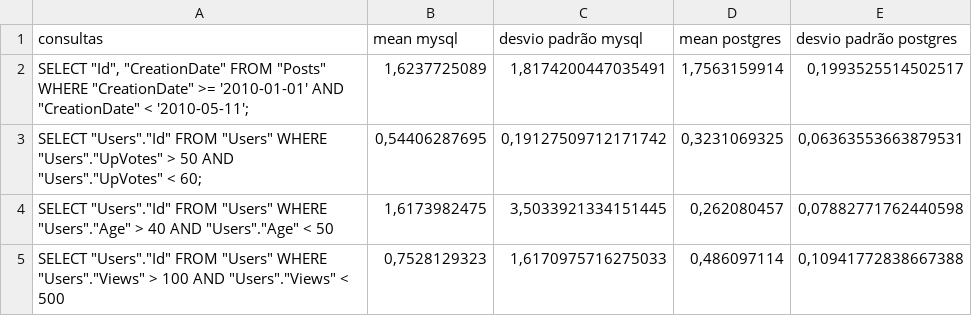
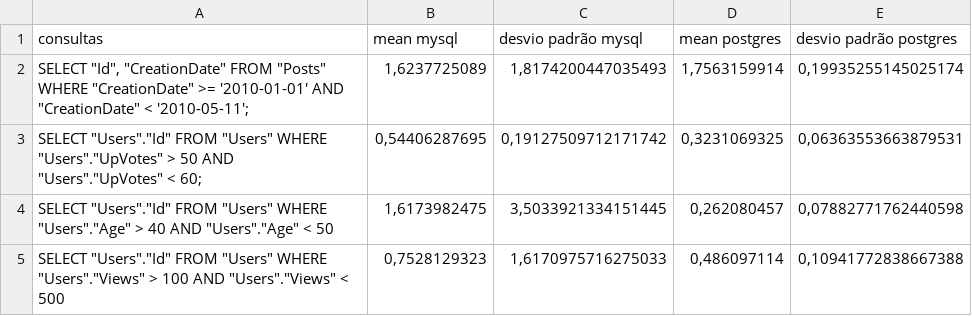
Before and after one commit to Andregnl/MAC0426-Sistemas, a CSV file: table3/con3Btree.csv, drawn as a sheet.

```diff
--- a/table3/con3Btree.csv
+++ b/table3/con3Btree.csv
@@ -1,3 +1,3 @@
 consultas;mean mysql;desvio padrão mysql;mean postgres;desvio padrão postgres
-"SELECT ""Id"", ""CreationDate"" FROM ""Posts"" WHERE ""CreationDate"" >= '2010-01-01' AND ""CreationDate"" < '2010-05-11';   ";1,6237725089;1,8174200447035491;1,7563159914;0,1993525514502517
+"SELECT ""Id"", ""CreationDate"" FROM ""Posts"" WHERE ""CreationDate"" >= '2010-01-01' AND ""CreationDate"" < '2010-05-11';   ";1,6237725089;1,8174200447035493;1,7563159914;0,19935255145025174
 "SELECT ""Users"".""Id"" FROM ""Users"" WHERE ""Users"".""UpVotes"" > 50 AND ""Users"".""UpVotes"" < 60;";0,54406287695;0,19127509712171742;0,3231069325;0,06363553663879531
```
Also changed, not shown: table3/con2NoIndex.csv, table3/con4FullTextIndex.csv, 27 other files.
